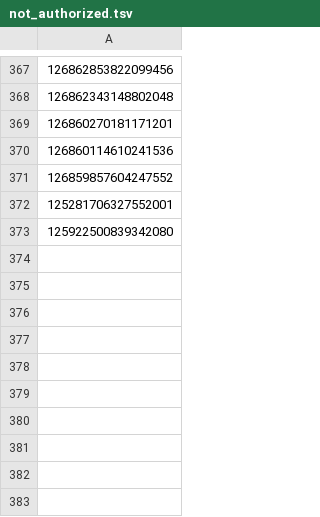
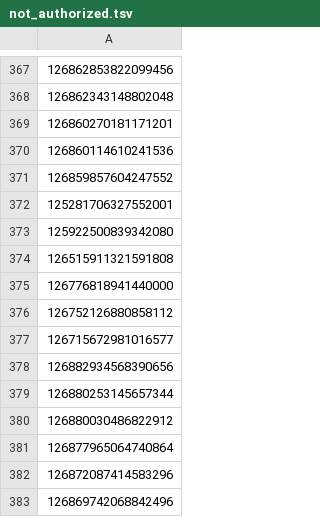
Before and after one commit to ciah0704/building-ml-systems-with-python, a TSV file: com/nastra/ml/chapter/06/data/not_authorized.tsv, drawn as a sheet; only a part is shown, gaps mark what is left out; the diff names each change by its address in the sheet, - before the commit and + after, or states it on an @@ line.

```diff
--- a/com/nastra/ml/chapter/06/data/not_authorized.tsv
+++ b/com/nastra/ml/chapter/06/data/not_authorized.tsv
+row 374: 126515911321591808
+row 375: 126776818941440000
+row 376: 126752126880858112
+row 377: 126715672981016577
+row 378: 126882934568390656
+row 379: 126880253145657344
+row 380: 126880030486822912
+row 381: 126877965064740864
+row 382: 126872087414583296
+row 383: 126869742068842496
```
Also changed, not shown: com/nastra/ml/chapter/06/data/missing.tsv, 1 other file.
